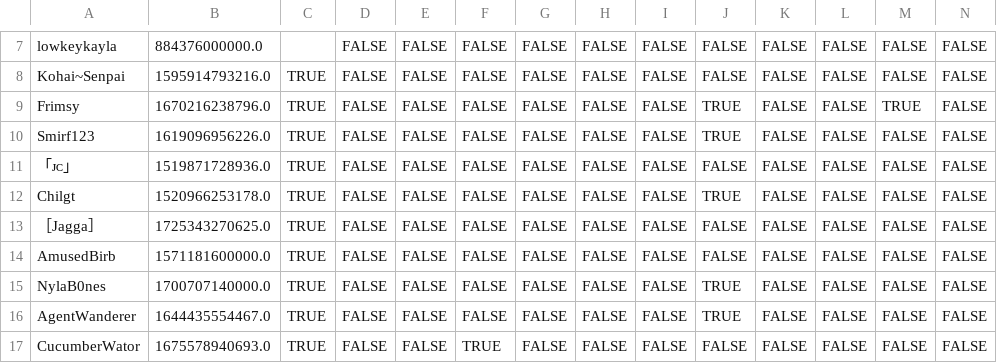
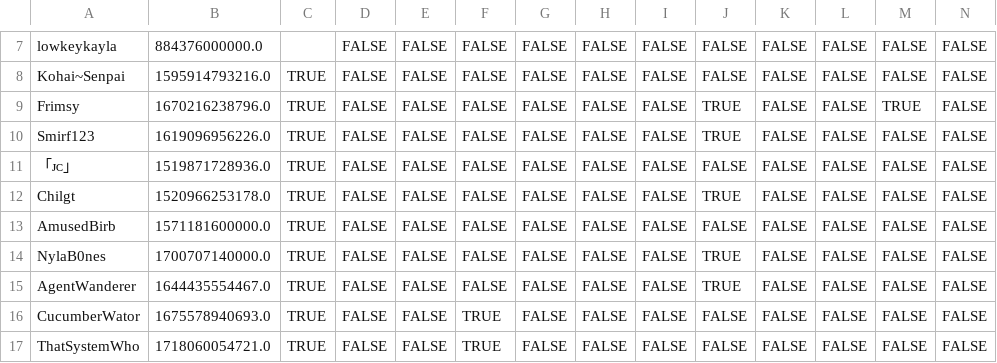
Before and after one commit to VRC-Kmart/aisle-6, a CSV file: clockboy/associates.csv, drawn as a sheet; only a part is shown, gaps mark what is left out; the shorter side is filled out with more unchanged rows; rows hold the shown columns only; the diff names each change by its address in the sheet, - before the commit and + after, or states it on an @@ line.

Commit message:
remove jagga

```diff
--- a/clockboy/associates.csv
+++ b/clockboy/associates.csv
-row 13: ［Jagga］ | 1725343270625.0 | TRUE | FALSE | FALSE | FALSE | FALSE | FALSE | FALSE | FALSE | FALSE | FALSE | FALSE | FALSE
```
Also changed, not shown: 2 other files.
